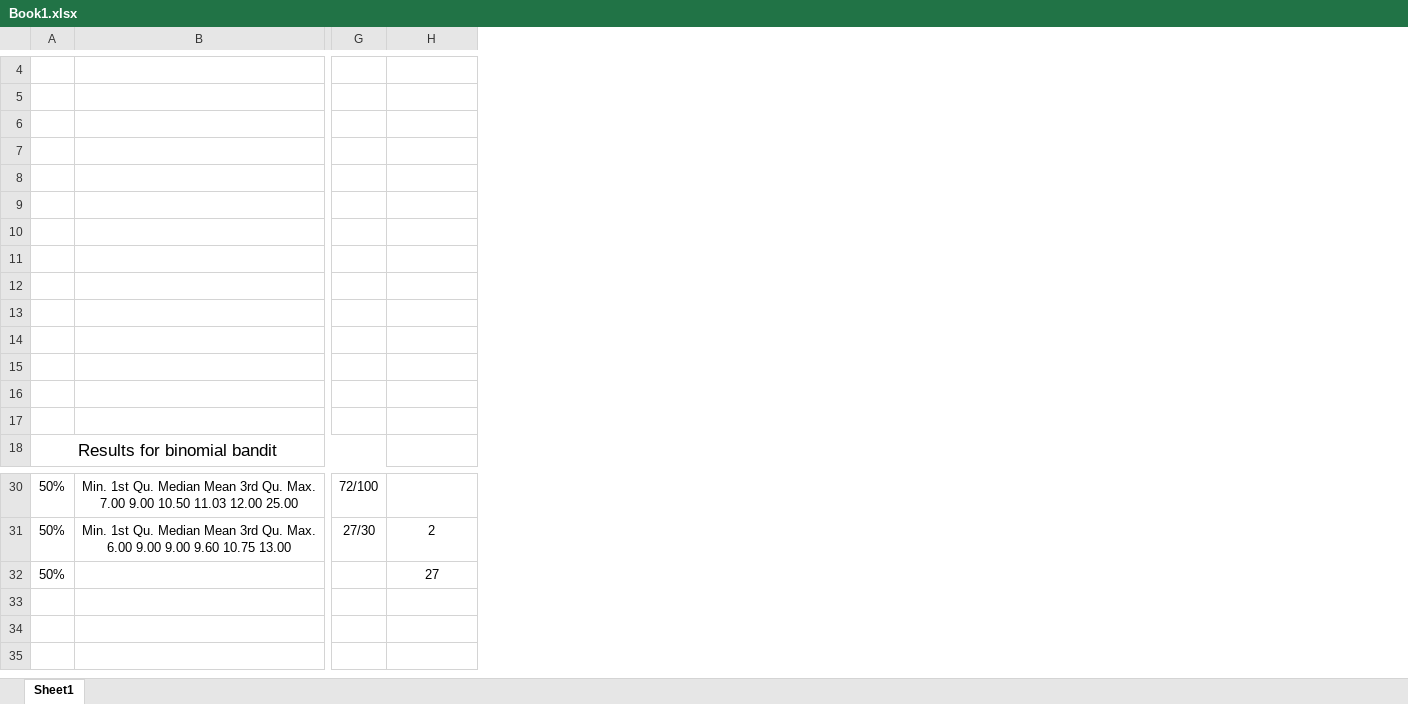
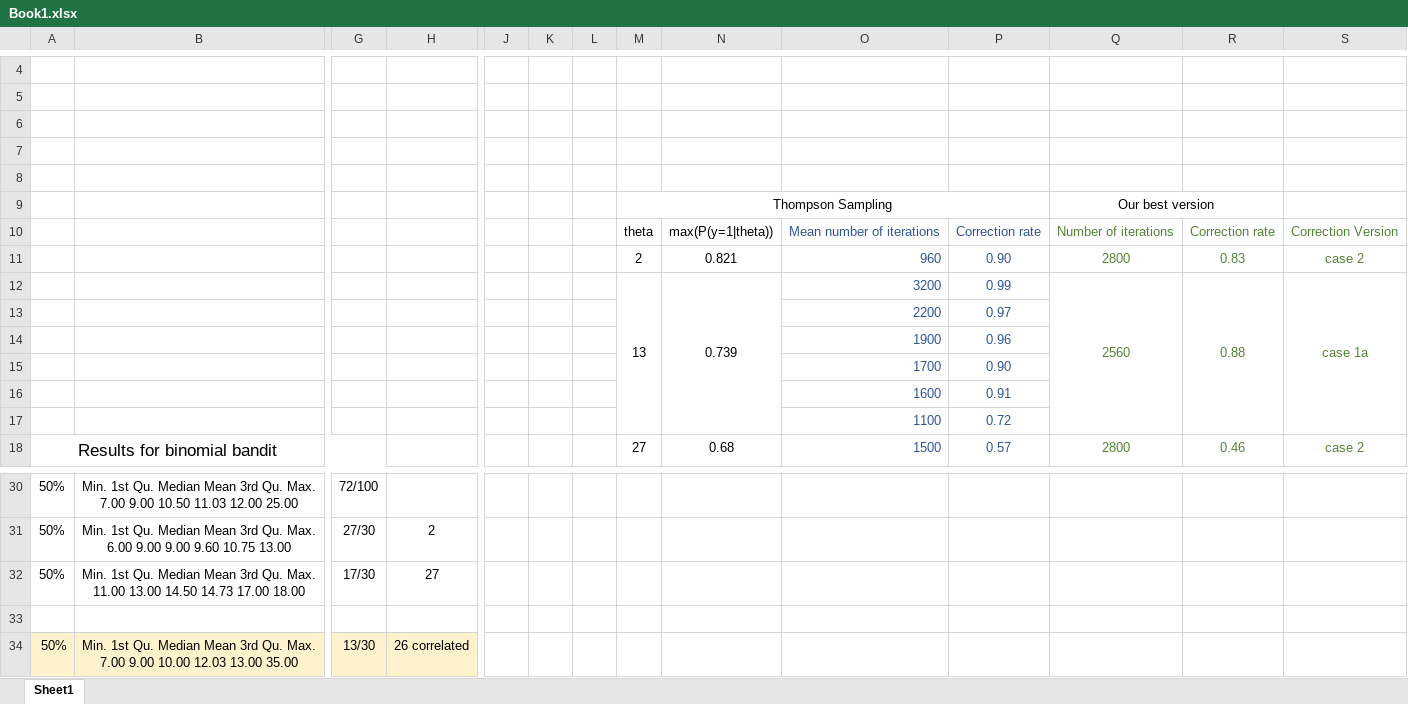
Before and after one commit to yihua2/sequen_samp, an Excel workbook: Book1.xlsx, sheet Sheet1, drawn as a sheet; only a part is shown, gaps mark what is left out; values as stored, in another font and other column widths than the file's, no borders; rows hold the shown columns only; ↵ is a line break in a cell; the diff names each change by its address in the sheet, - before the commit and + after, or states it on an @@ line.

```diff
--- a/Book1.xlsx (sheet Sheet1)
+++ b/Book1.xlsx (sheet Sheet1)
+column J, empty
+column K, empty
+column L, empty
+column M, rows 9-18: Thompson Sampling | theta | 2 | 13 |  |  |  |  |  | 27
+column N, rows 10-18: max(P(y=1|theta)) | 0.821 | 0.739 |  |  |  |  |  | 0.68
+column O, rows 10-18: Mean number of iterations | 960 | 3200 | 2200 | 1900 | 1700 | 1600 | 1100 | 1500
+column P, rows 10-18: Correction rate | 0.90 | 0.99 | 0.97 | 0.96 | 0.90 | 0.91 | 0.72 | 0.57
+column Q, rows 9-18: Our best version | Number of iterations | 2800 | 2560 |  |  |  |  |  | 2800
+column R, rows 10-18: Correction rate | 0.83 | 0.88 |  |  |  |  |  | 0.46
+column S, rows 10-18: Correction Version | case 2 | case 1a |  |  |  |  |  | case 2
-row 13: (empty)
+row 13:  |  |  |  |  |  |  |  |  | 2200 | 0.97
-row 14: (empty)
+row 14:  |  |  |  |  |  |  |  |  | 1900 | 0.96
-row 15: (empty)
+row 15:  |  |  |  |  |  |  |  |  | 1700 | 0.90
-row 16: (empty)
+row 16:  |  |  |  |  |  |  |  |  | 1600 | 0.91
-row 17: (empty)
+row 17:  |  |  |  |  |  |  |  |  | 1100 | 0.72
-B32: (empty)
+B32: Min. 1st Qu. Median Mean 3rd Qu. Max. ↵ 11.00 13.00 14.50 14.73 17.00 18.00
-G32: (empty)
+G32: 17/30
+row 33: (empty)
+row 34: 50% | Min. 1st Qu. Median Mean 3rd Qu. Max. ↵ 7.00 9.00 10.00 12.03 13.00 35.00 | 13/30 | 26 correlated
```
Also changed, not shown: 3 other files.
